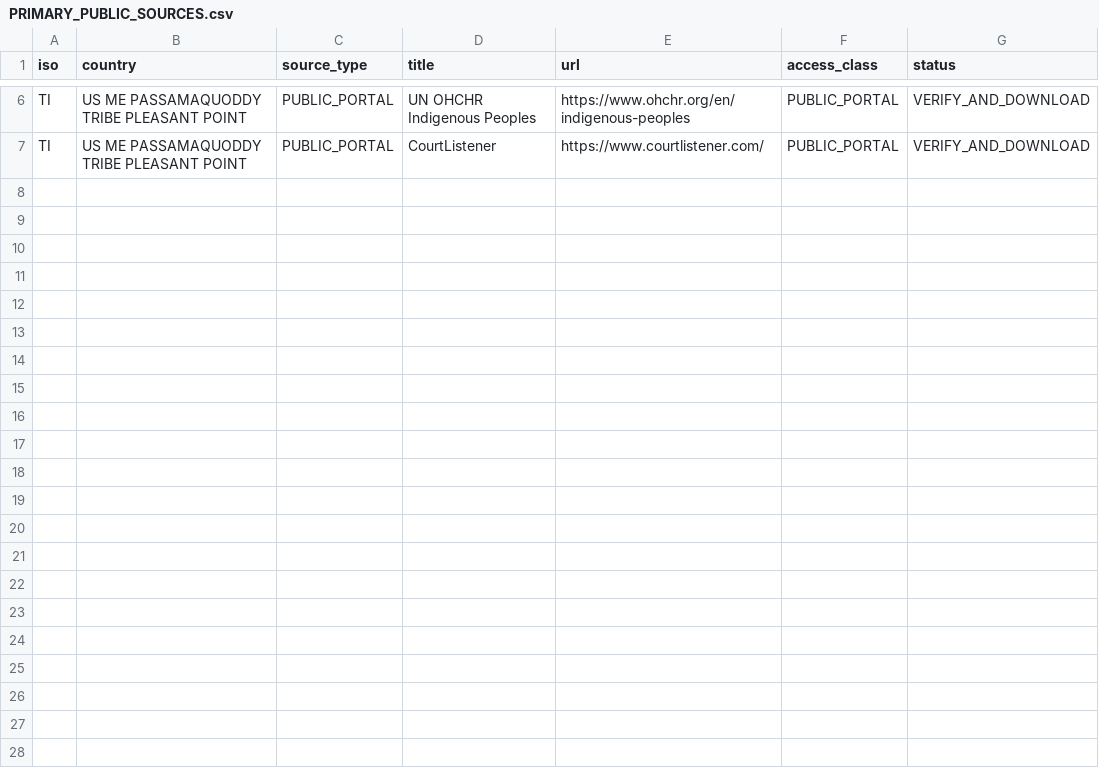
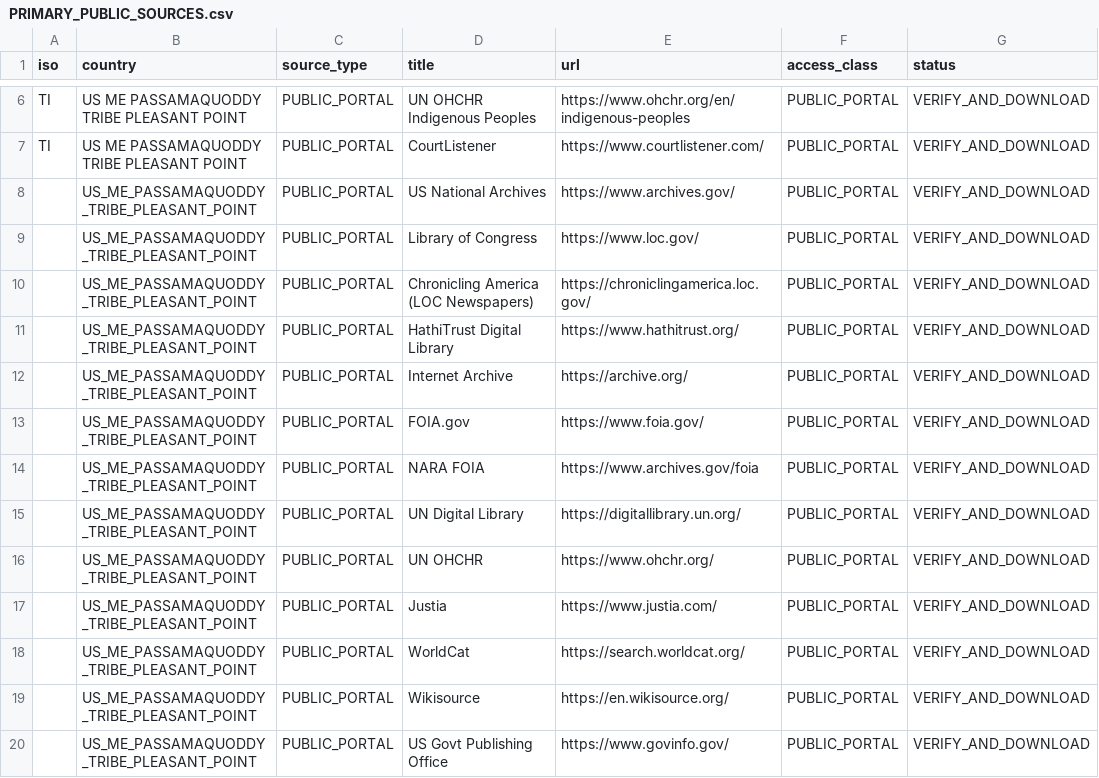
Before and after one commit to GlobalRestitutionAlliance/turtle-island-us-me-passamaquoddy-tribe-pleasant-point-master-litigation, a CSV file: 03_Evidentiary_Exhibits/PRIMARY_PUBLIC_SOURCES.csv, drawn as a sheet; only a part is shown, gaps mark what is left out; the diff names each change by its address in the sheet, - before the commit and + after, or states it on an @@ line.

Commit message:
Expand primary public source registries (Batch 2)

```diff
--- a/03_Evidentiary_Exhibits/PRIMARY_PUBLIC_SOURCES.csv
+++ b/03_Evidentiary_Exhibits/PRIMARY_PUBLIC_SOURCES.csv
+row 8:  | US_ME_PASSAMAQUODDY_TRIBE_PLEASANT_POINT | PUBLIC_PORTAL | US National Archives | https://www.archives.gov/ | PUBLIC_PORTAL | VERIFY_AND_DOWNLOAD
+row 9:  | US_ME_PASSAMAQUODDY_TRIBE_PLEASANT_POINT | PUBLIC_PORTAL | Library of Congress | https://www.loc.gov/ | PUBLIC_PORTAL | VERIFY_AND_DOWNLOAD
+row 10:  | US_ME_PASSAMAQUODDY_TRIBE_PLEASANT_POINT | PUBLIC_PORTAL | Chronicling America (LOC Newspapers) | https://chroniclingamerica.loc.gov/ | PUBLIC_PORTAL | VERIFY_AND_DOWNLOAD
+row 11:  | US_ME_PASSAMAQUODDY_TRIBE_PLEASANT_POINT | PUBLIC_PORTAL | HathiTrust Digital Library | https://www.hathitrust.org/ | PUBLIC_PORTAL | VERIFY_AND_DOWNLOAD
+row 12:  | US_ME_PASSAMAQUODDY_TRIBE_PLEASANT_POINT | PUBLIC_PORTAL | Internet Archive | https://archive.org/ | PUBLIC_PORTAL | VERIFY_AND_DOWNLOAD
+row 13:  | US_ME_PASSAMAQUODDY_TRIBE_PLEASANT_POINT | PUBLIC_PORTAL | FOIA.gov | https://www.foia.gov/ | PUBLIC_PORTAL | VERIFY_AND_DOWNLOAD
+row 14:  | US_ME_PASSAMAQUODDY_TRIBE_PLEASANT_POINT | PUBLIC_PORTAL | NARA FOIA | https://www.archives.gov/foia | PUBLIC_PORTAL | VERIFY_AND_DOWNLOAD
+row 15:  | US_ME_PASSAMAQUODDY_TRIBE_PLEASANT_POINT | PUBLIC_PORTAL | UN Digital Library | https://digitallibrary.un.org/ | PUBLIC_PORTAL | VERIFY_AND_DOWNLOAD
+row 16:  | US_ME_PASSAMAQUODDY_TRIBE_PLEASANT_POINT | PUBLIC_PORTAL | UN OHCHR | https://www.ohchr.org/ | PUBLIC_PORTAL | VERIFY_AND_DOWNLOAD
+row 17:  | US_ME_PASSAMAQUODDY_TRIBE_PLEASANT_POINT | PUBLIC_PORTAL | Justia | https://www.justia.com/ | PUBLIC_PORTAL | VERIFY_AND_DOWNLOAD
+row 18:  | US_ME_PASSAMAQUODDY_TRIBE_PLEASANT_POINT | PUBLIC_PORTAL | WorldCat | https://search.worldcat.org/ | PUBLIC_PORTAL | VERIFY_AND_DOWNLOAD
+row 19:  | US_ME_PASSAMAQUODDY_TRIBE_PLEASANT_POINT | PUBLIC_PORTAL | Wikisource | https://en.wikisource.org/ | PUBLIC_PORTAL | VERIFY_AND_DOWNLOAD
+row 20:  | US_ME_PASSAMAQUODDY_TRIBE_PLEASANT_POINT | PUBLIC_PORTAL | US Govt Publishing Office | https://www.govinfo.gov/ | PUBLIC_PORTAL | VERIFY_AND_DOWNLOAD
```
Also changed, not shown: 2 other files.
